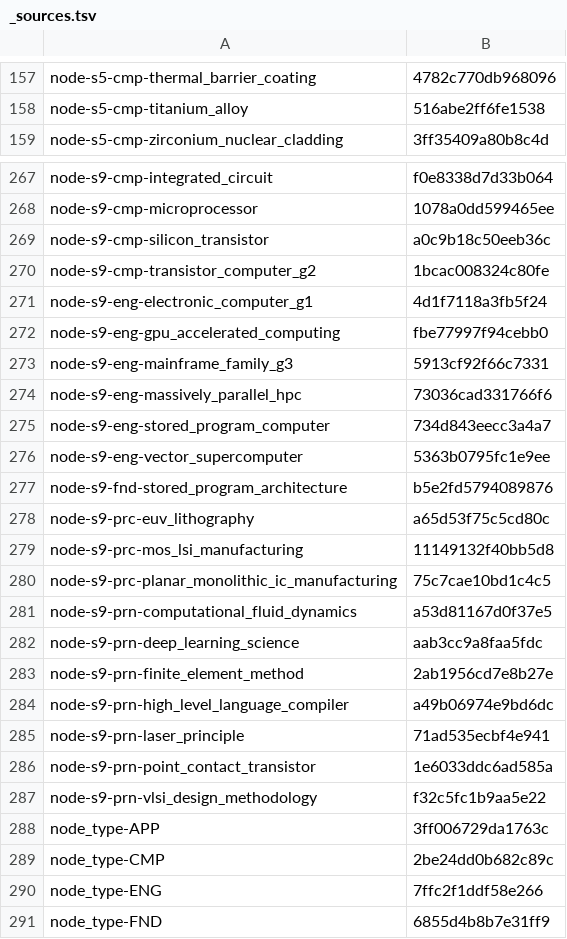
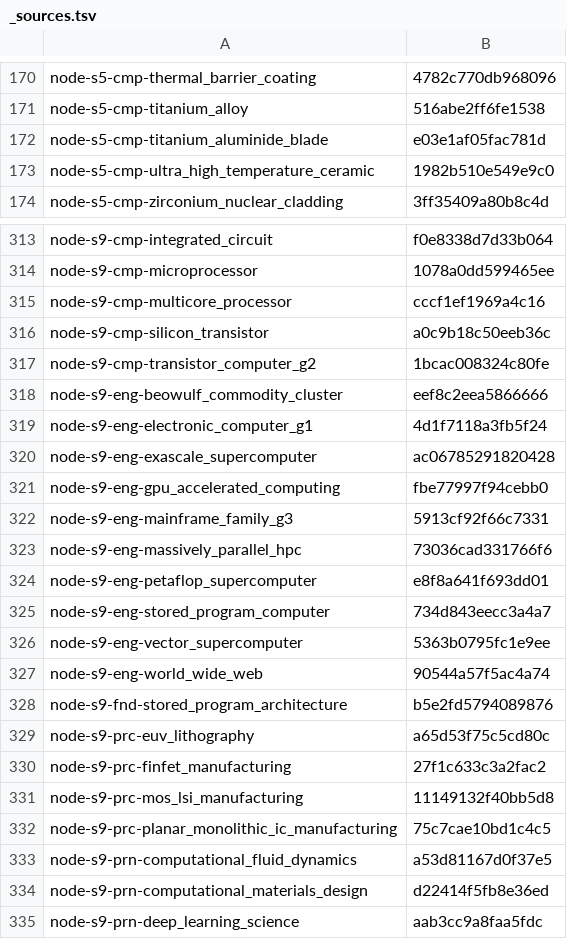
Before and after one commit to yvkalabuha/TechnoGame, a TSV file: mods/core/locale/ru/_sources.tsv, drawn as a sheet; only a part is shown, gaps mark what is left out; the shorter side is filled out with more unchanged rows; the diff covers the shown part only.

```diff
--- a/mods/core/locale/ru/_sources.tsv
+++ b/mods/core/locale/ru/_sources.tsv
@@ -158,2 +171,4 @@ node-s5-cmp-thermal_barrier_coating	4782c770db968096
 node-s5-cmp-titanium_alloy	516abe2ff6fe1538
+node-s5-cmp-titanium_aluminide_blade	e03e1af05fac781d
+node-s5-cmp-ultra_high_temperature_ceramic	1982b510e549e9c0
 node-s5-cmp-zirconium_nuclear_cladding	3ff35409a80b8c4d
@@ -268,5 +314,8 @@ node-s9-cmp-integrated_circuit	f0e8338d7d33b064
 node-s9-cmp-microprocessor	1078a0dd599465ee
+node-s9-cmp-multicore_processor	cccf1ef1969a4c16
 node-s9-cmp-silicon_transistor	a0c9b18c50eeb36c
 node-s9-cmp-transistor_computer_g2	1bcac008324c80fe
+node-s9-eng-beowulf_commodity_cluster	eef8c2eea5866666
 node-s9-eng-electronic_computer_g1	4d1f7118a3fb5f24
+node-s9-eng-exascale_supercomputer	ac06785291820428
 node-s9-eng-gpu_accelerated_computing	fbe77997f94cebb0
@@ -274,6 +323,9 @@ node-s9-eng-mainframe_family_g3	5913cf92f66c7331
 node-s9-eng-massively_parallel_hpc	73036cad331766f6
+node-s9-eng-petaflop_supercomputer	e8f8a641f693dd01
 node-s9-eng-stored_program_computer	734d843eecc3a4a7
 node-s9-eng-vector_supercomputer	5363b0795fc1e9ee
+node-s9-eng-world_wide_web	90544a57f5ac4a74
 node-s9-fnd-stored_program_architecture	b5e2fd5794089876
 node-s9-prc-euv_lithography	a65d53f75c5cd80c
+node-s9-prc-finfet_manufacturing	27f1c633c3a2fac2
 node-s9-prc-mos_lsi_manufacturing	11149132f40bb5d8
@@ -281,2 +333,3 @@ node-s9-prc-planar_monolithic_ic_manufacturing	75c7cae10bd1c4c5
 node-s9-prn-computational_fluid_dynamics	a53d81167d0f37e5
+node-s9-prn-computational_materials_design	d22414f5fb8e36ed
 node-s9-prn-deep_learning_science	aab3cc9a8faa5fdc
```
Also changed, not shown: 46 added rows elsewhere in this file, 17 other files.
